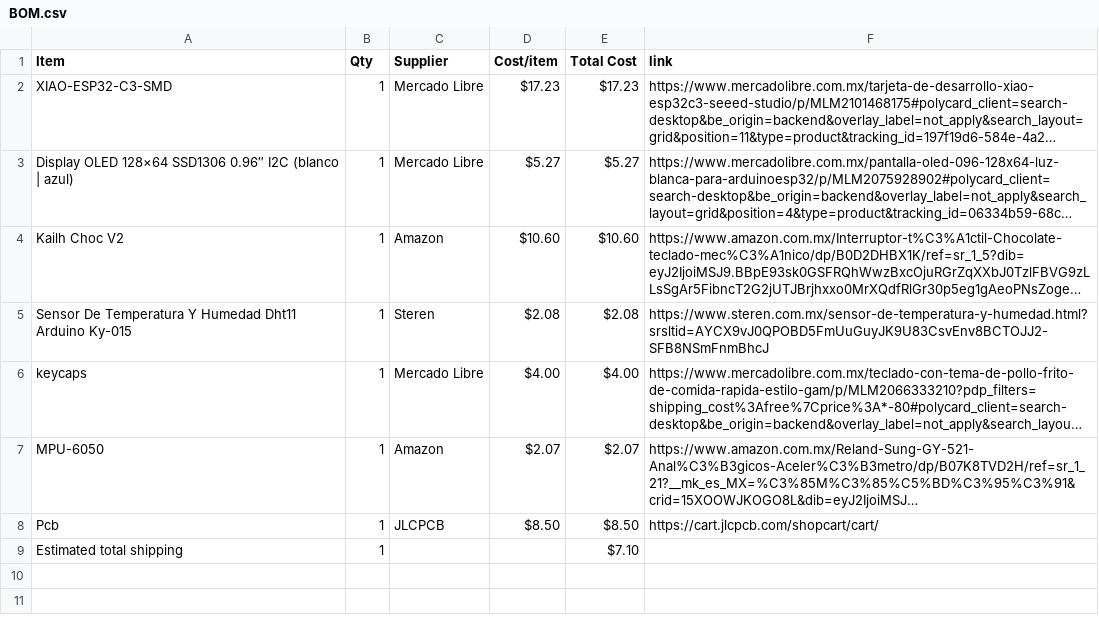
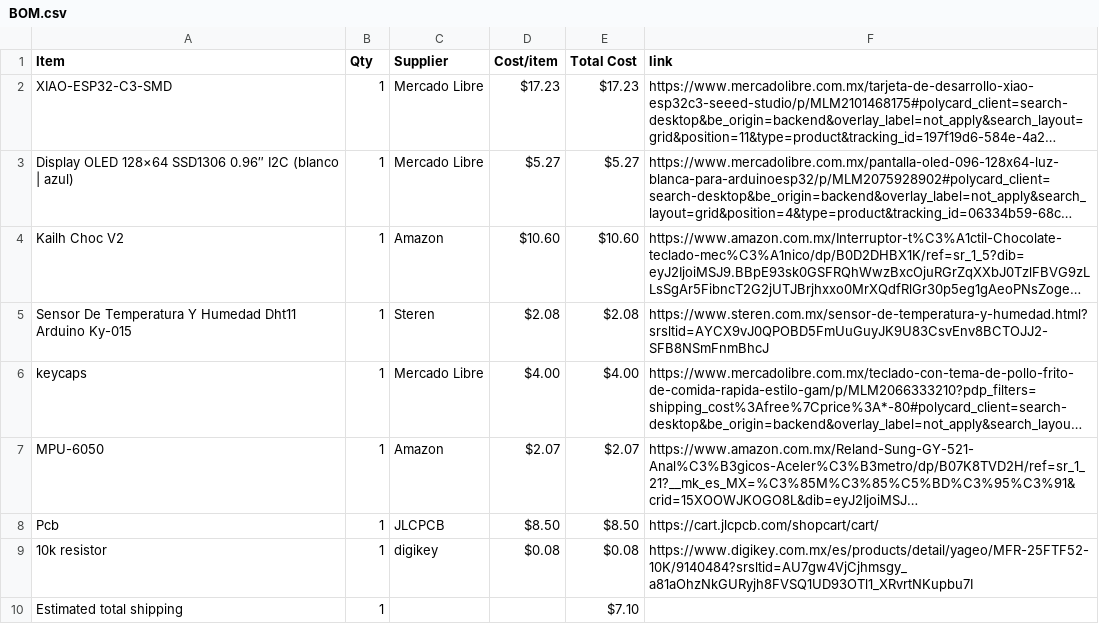
Before and after one commit to laret1/Half_Life, a CSV file: BOM.csv, drawn as a sheet; long unchanged cells end in …; the diff names each change by its address in the sheet, - before the commit and + after, or states it on an @@ line.

Commit message:
Sync Starbie from Half Life

```diff
--- a/BOM.csv
+++ b/BOM.csv
+row 9: 10k resistor | 1 | digikey | $0.08 | $0.08 | https://www.digikey.com.mx/es/products/detail/yageo/MFR-25FTF52-10K/9140484?srsltid=AU7gw4VjCjhmsgy_a81aOhzNkGURyjh8FVSQ1UD93OTl1_XRvrtNKupbu7I
```
